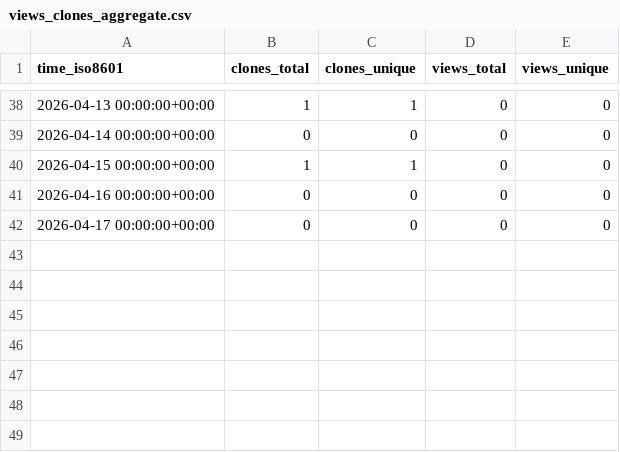
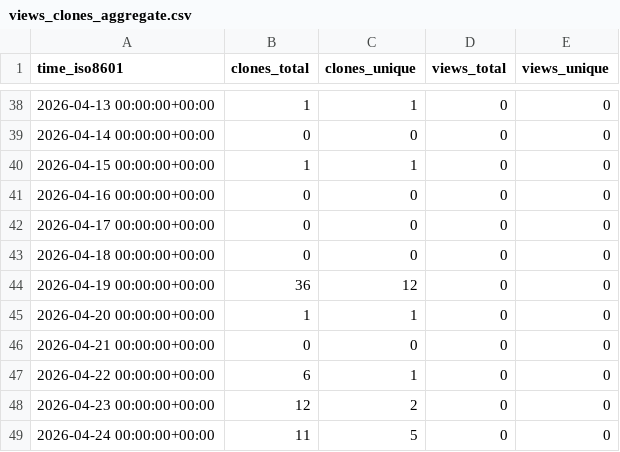
Before and after one commit to ThiHarper/GrappleGraph, a CSV file: ThiHarper/GrappleGraph/ghrs-data/views_clones_aggregate.csv, drawn as a sheet; only a part is shown, gaps mark what is left out.

```diff
--- a/ThiHarper/GrappleGraph/ghrs-data/views_clones_aggregate.csv
+++ b/ThiHarper/GrappleGraph/ghrs-data/views_clones_aggregate.csv
@@ -42 +42,8 @@ time_iso8601,clones_total,clones_unique,views_total,views_unique
 2026-04-17 00:00:00+00:00,0,0,0,0
+2026-04-18 00:00:00+00:00,0,0,0,0
+2026-04-19 00:00:00+00:00,36,12,0,0
+2026-04-20 00:00:00+00:00,1,1,0,0
+2026-04-21 00:00:00+00:00,0,0,0,0
+2026-04-22 00:00:00+00:00,6,1,0,0
+2026-04-23 00:00:00+00:00,12,2,0,0
+2026-04-24 00:00:00+00:00,11,5,0,0
```
Also changed, not shown: 1 other file.
